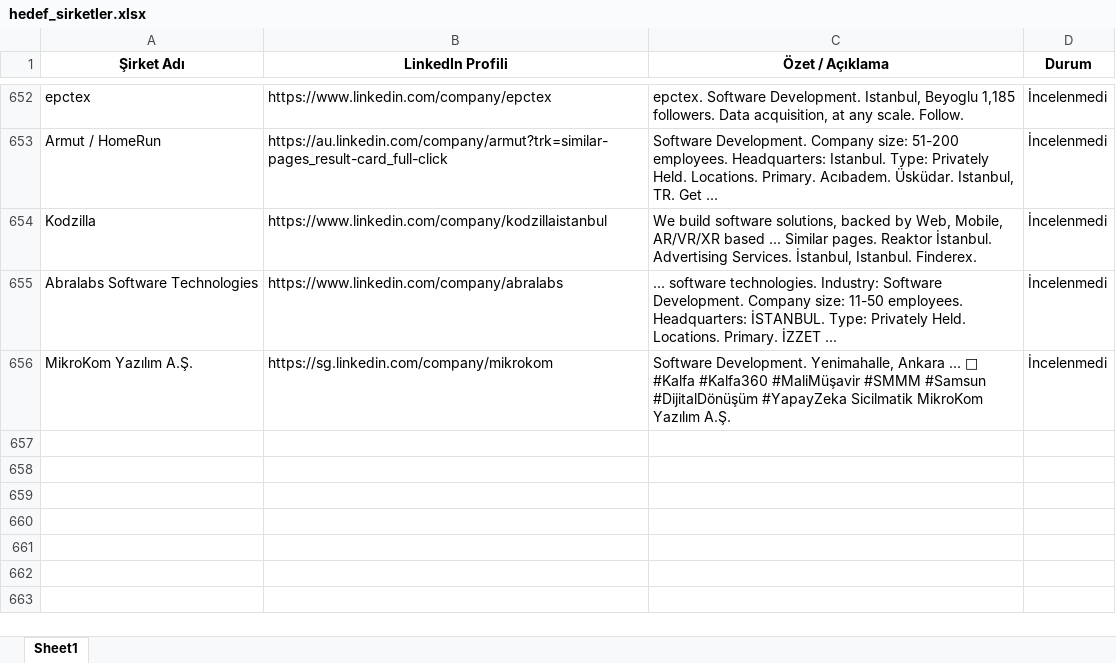
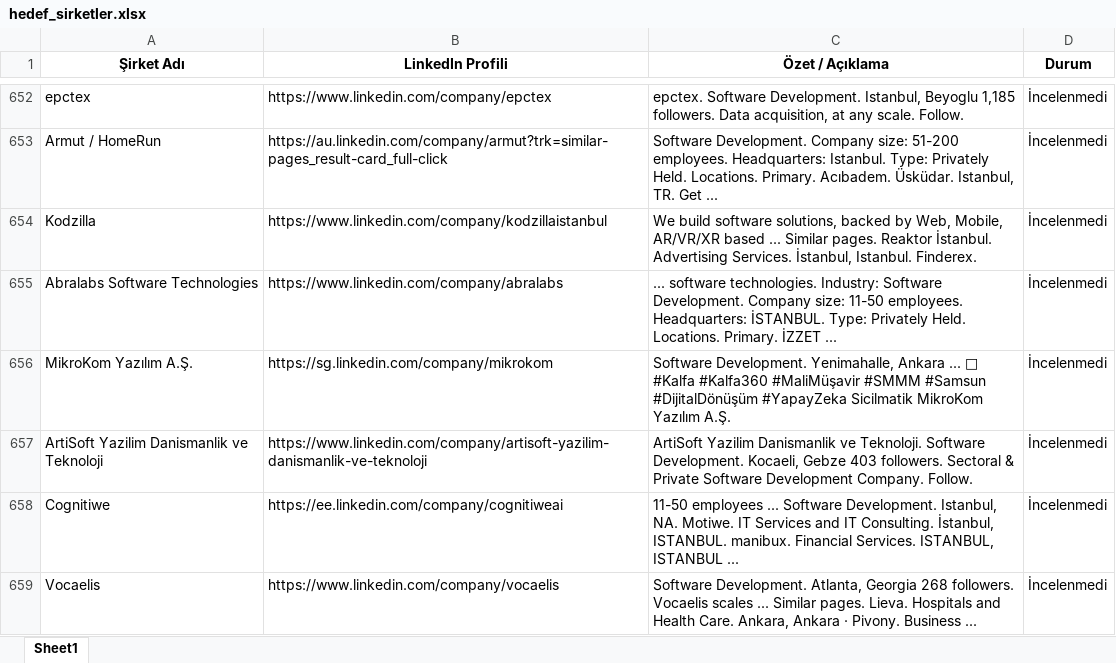
Before and after one commit to begumaLakus/opportunity-radar, an Excel workbook: hedef_sirketler.xlsx, sheet Sheet1, drawn as a sheet; only a part is shown, gaps mark what is left out; values as stored, in another font and other column widths than the file's, no borders; the diff names each change by its address in the sheet, - before the commit and + after, or states it on an @@ line.

```diff
--- a/hedef_sirketler.xlsx (sheet Sheet1)
+++ b/hedef_sirketler.xlsx (sheet Sheet1)
+row 657: ArtiSoft Yazilim Danismanlik ve Teknoloji | https://www.linkedin.com/company/artisoft-yazilim-danismanlik-ve-teknoloji | ArtiSoft Yazilim Danismanlik ve Teknoloji. Software Development. Kocaeli, Gebze 403 followers. Sectoral & Private Software Development Company. Follow. | İncelenmedi
+row 658: Cognitiwe | https://ee.linkedin.com/company/cognitiweai | 11-50 employees ... Software Development. Istanbul, NA. Motiwe. IT Services and IT Consulting. İstanbul, ISTANBUL. manibux. Financial Services. ISTANBUL, ISTANBUL ... | İncelenmedi
+row 659: Vocaelis | https://www.linkedin.com/company/vocaelis | Software Development. Atlanta, Georgia 268 followers. Vocaelis scales ... Similar pages. Lieva. Hospitals and Health Care. Ankara, Ankara · Pivony. Business ... | İncelenmedi
```
Also changed, not shown: 2 other files.
